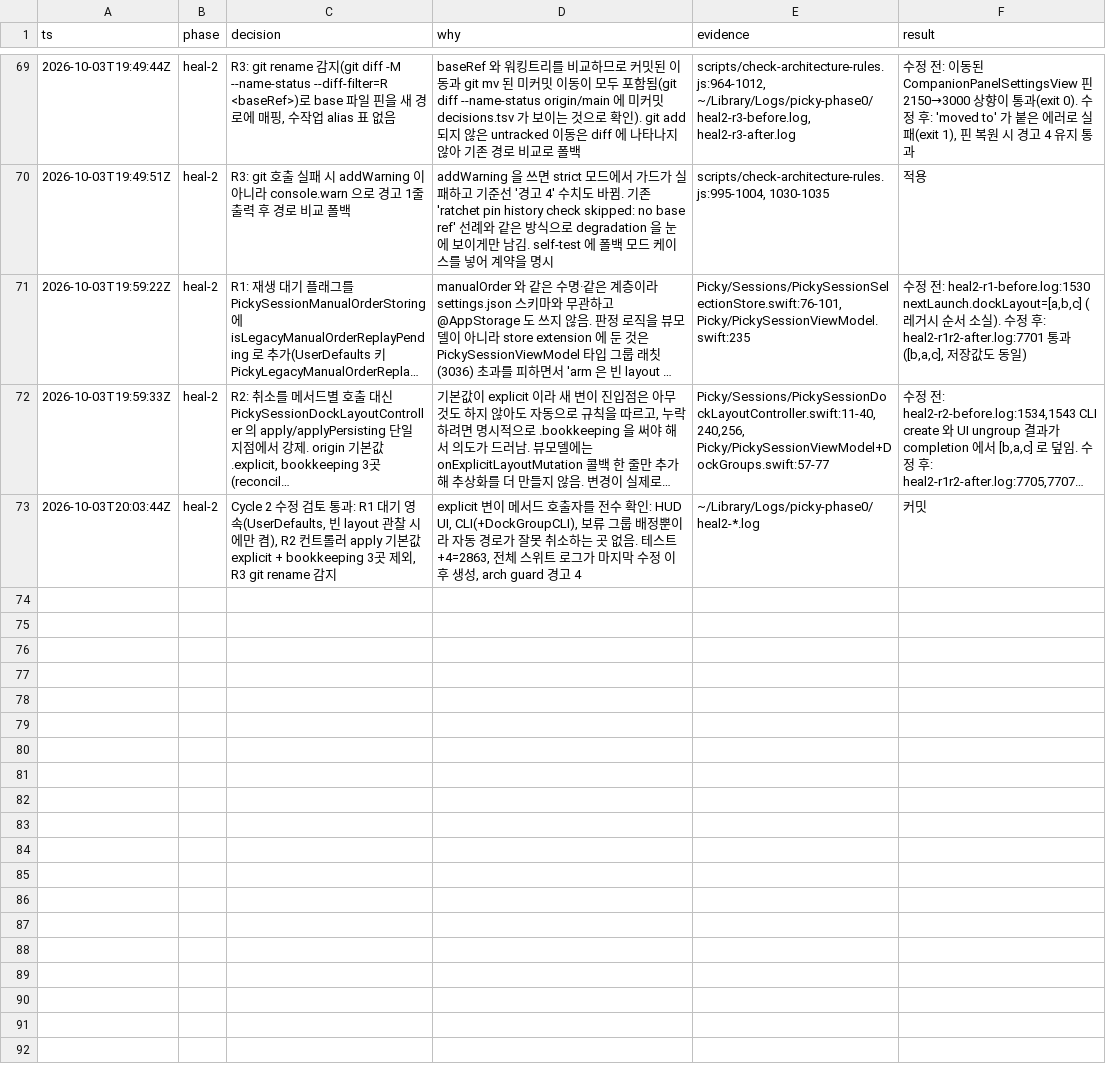
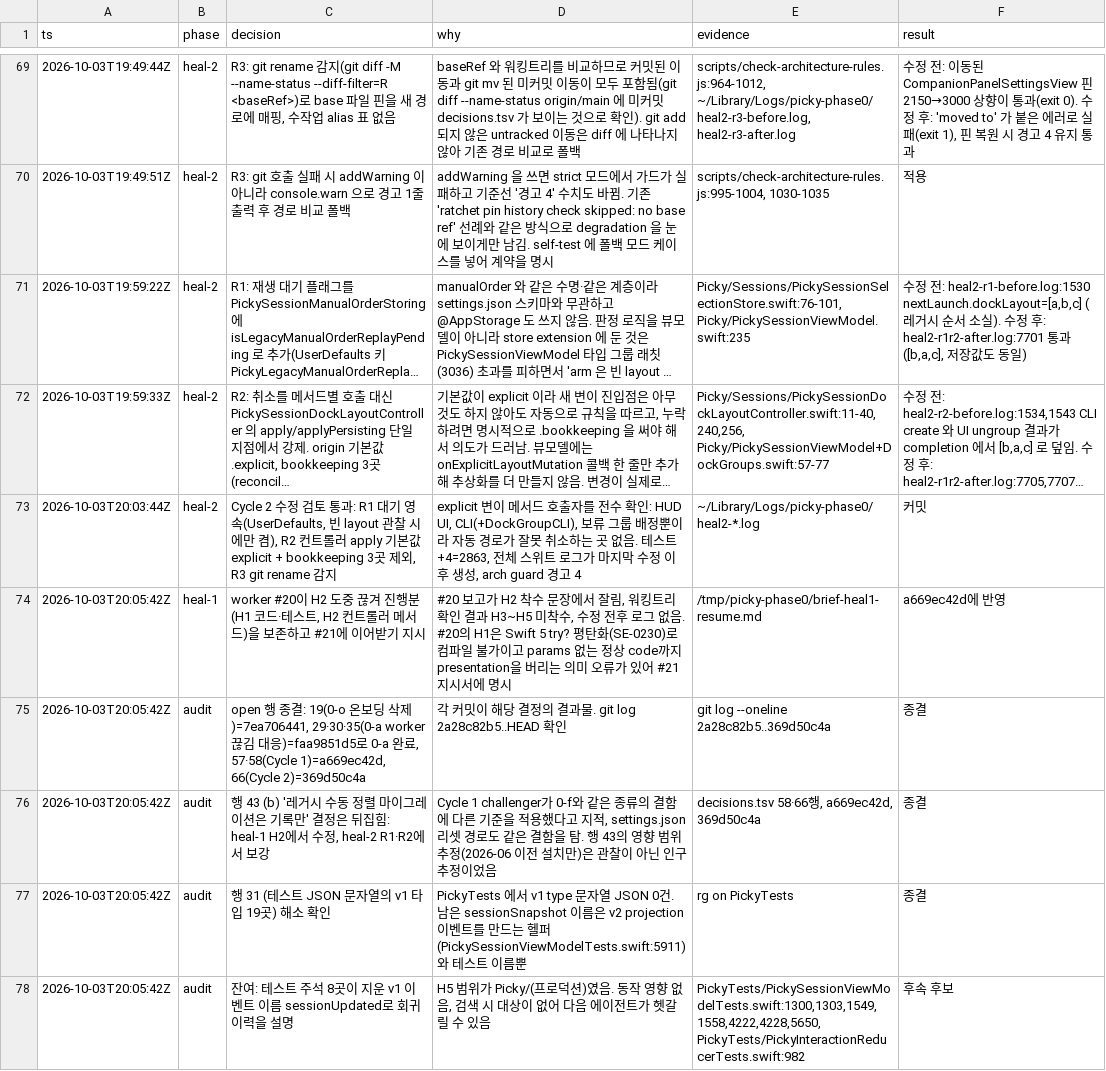
Before and after one commit to Jonghakseo/picky, a TSV file: decisions.tsv, drawn as a sheet; only a part is shown, gaps mark what is left out; long unchanged cells end in …; the diff covers the shown part only.

Commit message:
chore: record the phase 0 decision audit

```diff
--- a/decisions.tsv
+++ b/decisions.tsv
@@ -73 +73,6 @@ ts	phase	decision	why	evidence	result
 2026-10-03T20:03:44Z	heal-2	Cycle 2 수정 검토 통과: R1 대기 영속(UserDefaults, 빈 layout 관찰 시에만 켬), R2 컨트롤러 apply 기본값 explicit + bookkeeping 3곳 제외, R3 git rename 감지	explicit 변이 메서드 호출자를 전수 확인: HUD UI, CLI(+DockGroupCLI), 보류 그룹 배정뿐이라 자동 경로가 잘못 취소하는 곳 없음. 테스트 +4=2863, 전체 스위트 로그가 마지막 수정 이후 생성, arch guard 경고 4	~/Library/Logs/picky-phase0/heal2-*.log	커밋
+2026-10-03T20:05:42Z	heal-1	worker #20이 H2 도중 끊겨 진행분(H1 코드·테스트, H2 컨트롤러 메서드)을 보존하고 #21에 이어받기 지시	#20 보고가 H2 착수 문장에서 잘림, 워킹트리 확인 결과 H3~H5 미착수, 수정 전후 로그 없음. #20의 H1은 Swift 5 try? 평탄화(SE-0230)로 컴파일 불가이고 params 없는 정상 code까지 presentation을 버리는 의미 오류가 있어 #21 지시서에 명시	/tmp/picky-phase0/brief-heal1-resume.md	a669ec42d에 반영
+2026-10-03T20:05:42Z	audit	open 행 종결: 19(0-o 온보딩 삭제)=7ea706441, 29·30·35(0-a worker 끊김 대응)=faa9851d5로 0-a 완료, 57·58(Cycle 1)=a669ec42d, 66(Cycle 2)=369d50c4a	각 커밋이 해당 결정의 결과물. git log 2a28c82b5..HEAD 확인	git log --oneline 2a28c82b5..369d50c4a	종결
+2026-10-03T20:05:42Z	audit	행 43 (b) '레거시 수동 정렬 마이그레이션은 기록만' 결정은 뒤집힘: heal-1 H2에서 수정, heal-2 R1·R2에서 보강	Cycle 1 challenger가 0-f와 같은 종류의 결함에 다른 기준을 적용했다고 지적, settings.json 리셋 경로도 같은 결함을 탐. 행 43의 영향 범위 추정(2026-06 이전 설치만)은 관찰이 아닌 인구 추정이었음	decisions.tsv 58·66행, a669ec42d, 369d50c4a	종결
+2026-10-03T20:05:42Z	audit	행 31 (테스트 JSON 문자열의 v1 타입 19곳) 해소 확인	PickyTests 에서 v1 type 문자열 JSON 0건. 남은 sessionSnapshot 이름은 v2 projection 이벤트를 만드는 헬퍼(PickySessionViewModelTests.swift:5911)와 테스트 이름뿐	rg on PickyTests	종결
+2026-10-03T20:05:42Z	audit	잔여: 테스트 주석 8곳이 지운 v1 이벤트 이름 sessionUpdated로 회귀 이력을 설명	H5 범위가 Picky/(프로덕션)였음. 동작 영향 없음, 검색 시 대상이 없어 다음 에이전트가 헷갈릴 수 있음	PickyTests/PickySessionViewModelTests.swift:1300,1303,1549,1558,4222,4228,5650, PickyTests/PickyInteractionReducerTests.swift:982	후속 후보
```
Also changed, not shown: 5 added rows elsewhere in this file.
